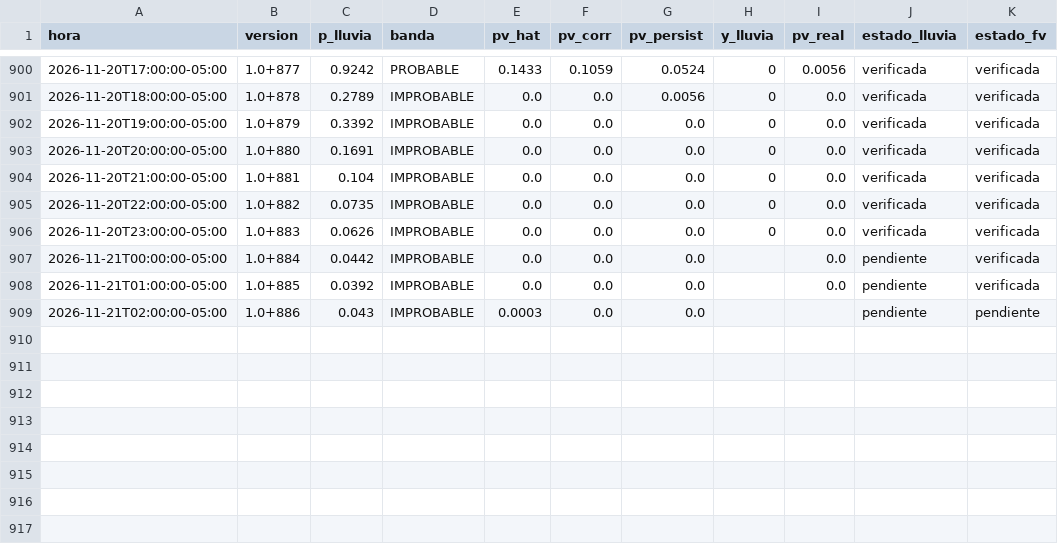
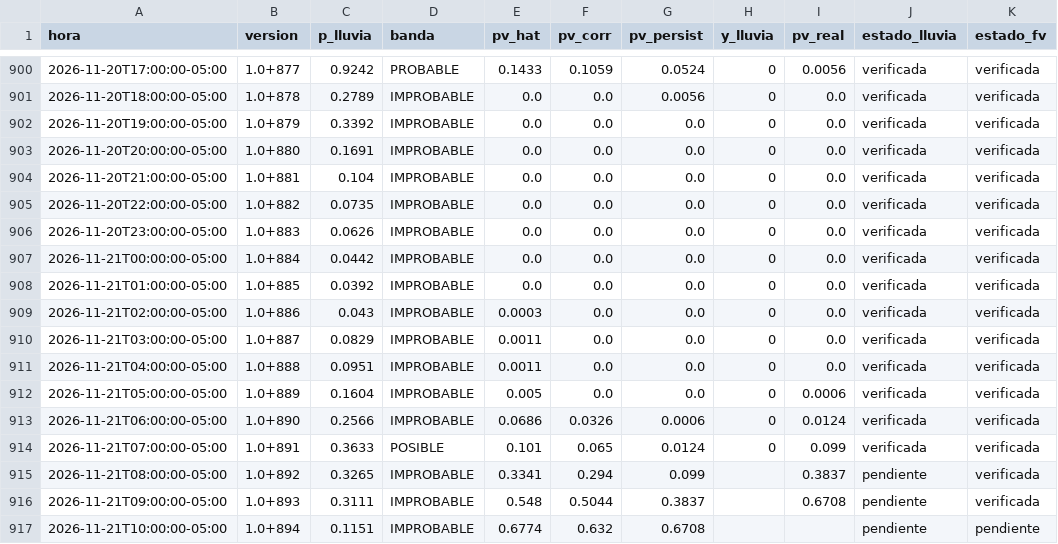
Before and after one commit to Andresp1412/estancioncita-aurea, a CSV file: data/predicciones.csv, drawn as a sheet; only a part is shown, gaps mark what is left out.

```diff
--- a/data/predicciones.csv
+++ b/data/predicciones.csv
@@ -906,4 +906,12 @@ hora,version,p_lluvia,banda,pv_hat,pv_corr,pv_persist,y_lluvia,pv_real,estado_ll
 2026-11-20T23:00:00-05:00,1.0+883,0.0626,IMPROBABLE,0.0,0.0,0.0,0,0.0,verificada,verificada
-2026-11-21T00:00:00-05:00,1.0+884,0.0442,IMPROBABLE,0.0,0.0,0.0,,0.0,pendiente,verificada
-2026-11-21T01:00:00-05:00,1.0+885,0.0392,IMPROBABLE,0.0,0.0,0.0,,0.0,pendiente,verificada
-2026-11-21T02:00:00-05:00,1.0+886,0.043,IMPROBABLE,0.0003,0.0,0.0,,,pendiente,pendiente
+2026-11-21T00:00:00-05:00,1.0+884,0.0442,IMPROBABLE,0.0,0.0,0.0,0,0.0,verificada,verificada
+2026-11-21T01:00:00-05:00,1.0+885,0.0392,IMPROBABLE,0.0,0.0,0.0,0,0.0,verificada,verificada
+2026-11-21T02:00:00-05:00,1.0+886,0.043,IMPROBABLE,0.0003,0.0,0.0,0,0.0,verificada,verificada
+2026-11-21T03:00:00-05:00,1.0+887,0.0829,IMPROBABLE,0.0011,0.0,0.0,0,0.0,verificada,verificada
+2026-11-21T04:00:00-05:00,1.0+888,0.0951,IMPROBABLE,0.0011,0.0,0.0,0,0.0,verificada,verificada
+2026-11-21T05:00:00-05:00,1.0+889,0.1604,IMPROBABLE,0.005,0.0,0.0,0,0.0006,verificada,verificada
+2026-11-21T06:00:00-05:00,1.0+890,0.2566,IMPROBABLE,0.0686,0.0326,0.0006,0,0.0124,verificada,verificada
+2026-11-21T07:00:00-05:00,1.0+891,0.3633,POSIBLE,0.101,0.065,0.0124,0,0.099,verificada,verificada
+2026-11-21T08:00:00-05:00,1.0+892,0.3265,IMPROBABLE,0.3341,0.294,0.099,,0.3837,pendiente,verificada
+2026-11-21T09:00:00-05:00,1.0+893,0.3111,IMPROBABLE,0.548,0.5044,0.3837,,0.6708,pendiente,verificada
+2026-11-21T10:00:00-05:00,1.0+894,0.1151,IMPROBABLE,0.6774,0.632,0.6708,,,pendiente,pendiente
```
Also changed, not shown: 5 other files.
